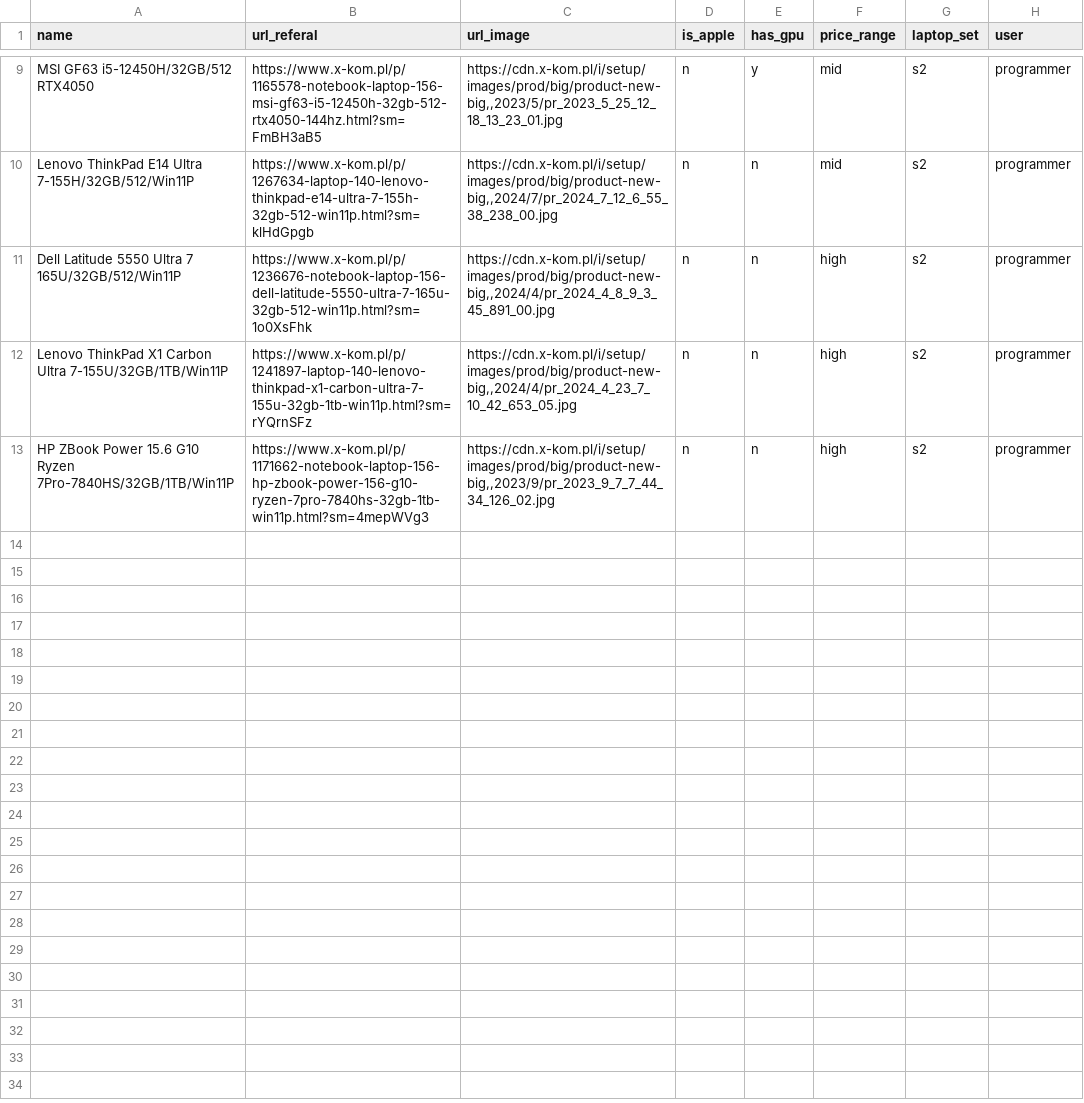
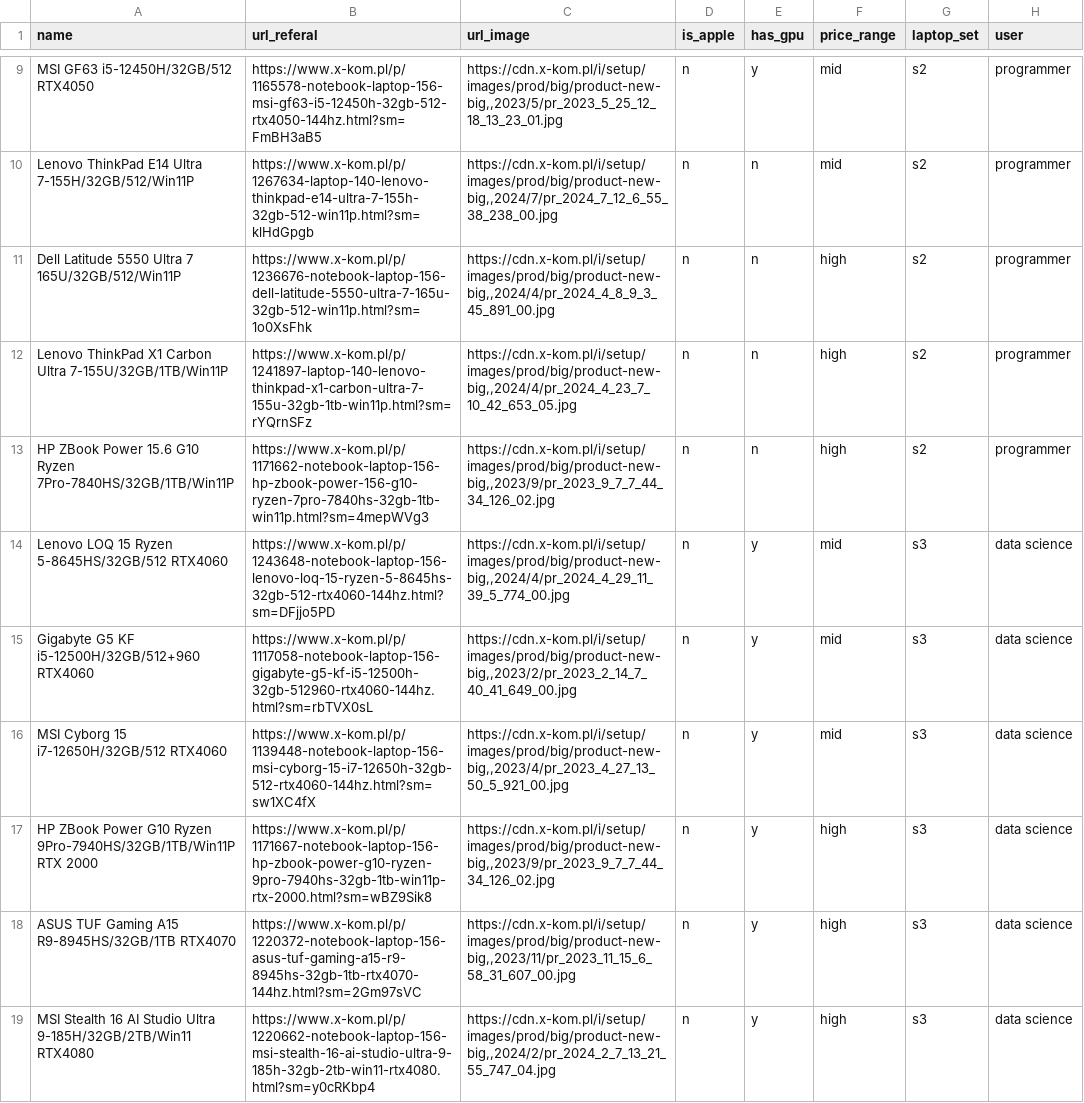
Before and after one commit to ahara/jl-widgets, a CSV file: data/laptop_recommendation.csv, drawn as a sheet; only a part is shown, gaps mark what is left out; the diff names each change by its address in the sheet, - before the commit and + after, or states it on an @@ line.

Commit message:
Add data science laptops to recommendations

```diff
--- a/data/laptop_recommendation.csv
+++ b/data/laptop_recommendation.csv
+row 14: Lenovo LOQ 15 Ryzen 5-8645HS/32GB/512 RTX4060 | https://www.x-kom.pl/p/1243648-notebook-laptop-156-lenovo-loq-15-ryzen-5-8645hs-32gb-512-rtx4060-144hz.html?sm=DFjjo5PD | https://cdn.x-kom.pl/i/setup/images/prod/big/product-new-big,,2024/4/pr_2024_4_29_11_39_5_774_00.jpg | n | y | mid | s3 | data science
+row 15: Gigabyte G5 KF i5-12500H/32GB/512+960 RTX4060 | https://www.x-kom.pl/p/1117058-notebook-laptop-156-gigabyte-g5-kf-i5-12500h-32gb-512960-rtx4060-144hz.html?sm=rbTVX0sL | https://cdn.x-kom.pl/i/setup/images/prod/big/product-new-big,,2023/2/pr_2023_2_14_7_40_41_649_00.jpg | n | y | mid | s3 | data science
+row 16: MSI Cyborg 15 i7-12650H/32GB/512 RTX4060 | https://www.x-kom.pl/p/1139448-notebook-laptop-156-msi-cyborg-15-i7-12650h-32gb-512-rtx4060-144hz.html?sm=sw1XC4fX | https://cdn.x-kom.pl/i/setup/images/prod/big/product-new-big,,2023/4/pr_2023_4_27_13_50_5_921_00.jpg | n | y | mid | s3 | data science
+row 17: HP ZBook Power G10 Ryzen 9Pro-7940HS/32GB/1TB/Win11P RTX 2000 | https://www.x-kom.pl/p/1171667-notebook-laptop-156-hp-zbook-power-g10-ryzen-9pro-7940hs-32gb-1tb-win11p-rtx-2000.html?sm=wBZ9Sik8 | https://cdn.x-kom.pl/i/setup/images/prod/big/product-new-big,,2023/9/pr_2023_9_7_7_44_34_126_02.jpg | n | y | high | s3 | data science
+row 18: ASUS TUF Gaming A15 R9-8945HS/32GB/1TB RTX4070 | https://www.x-kom.pl/p/1220372-notebook-laptop-156-asus-tuf-gaming-a15-r9-8945hs-32gb-1tb-rtx4070-144hz.html?sm=2Gm97sVC | https://cdn.x-kom.pl/i/setup/images/prod/big/product-new-big,,2023/11/pr_2023_11_15_6_58_31_607_00.jpg | n | y | high | s3 | data science
+row 19: MSI Stealth 16 AI Studio Ultra 9-185H/32GB/2TB/Win11 RTX4080 | https://www.x-kom.pl/p/1220662-notebook-laptop-156-msi-stealth-16-ai-studio-ultra-9-185h-32gb-2tb-win11-rtx4080.html?sm=y0cRKbp4 | https://cdn.x-kom.pl/i/setup/images/prod/big/product-new-big,,2024/2/pr_2024_2_7_13_21_55_747_04.jpg | n | y | high | s3 | data science
```
Also changed, not shown: 1 other file.
